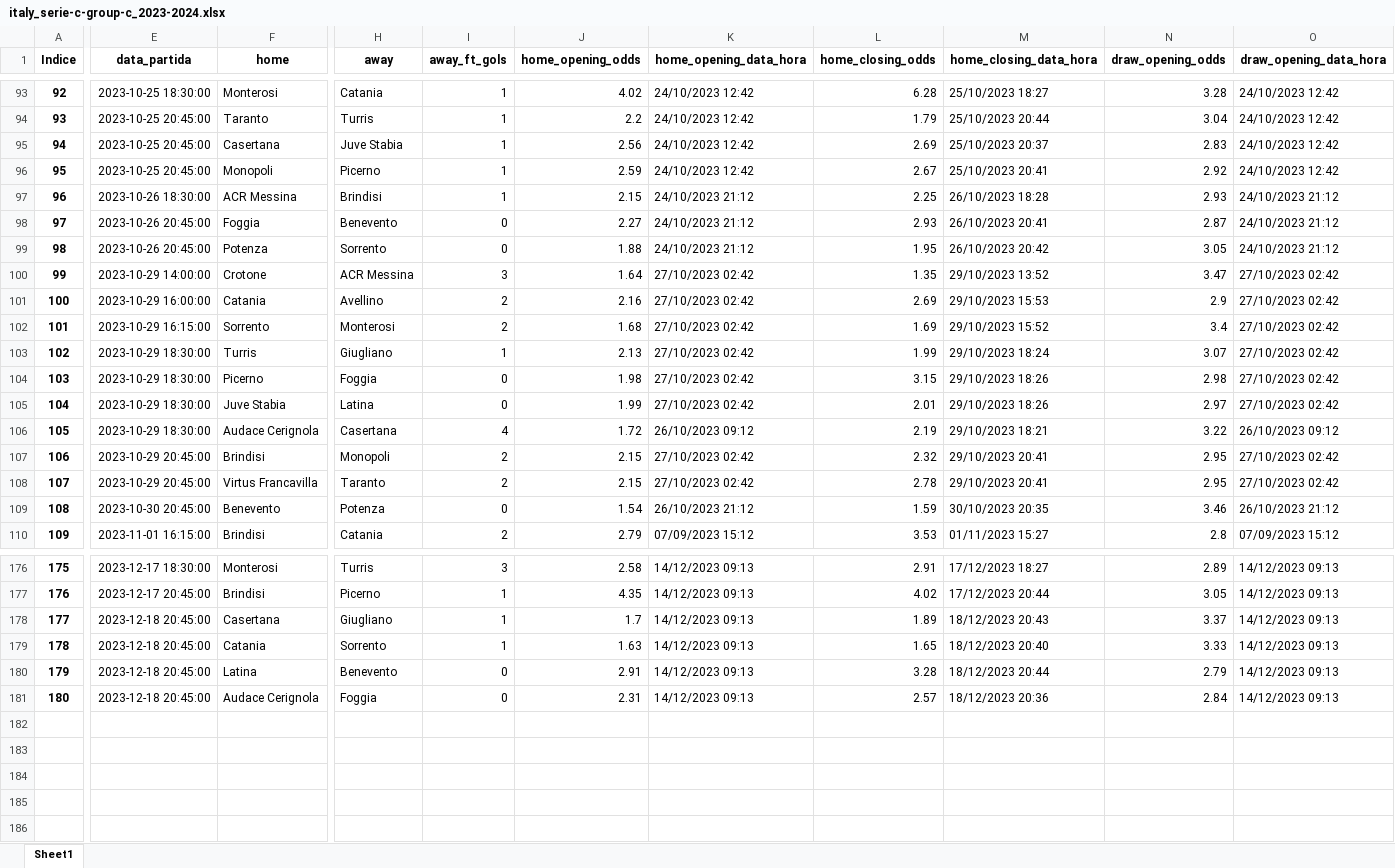
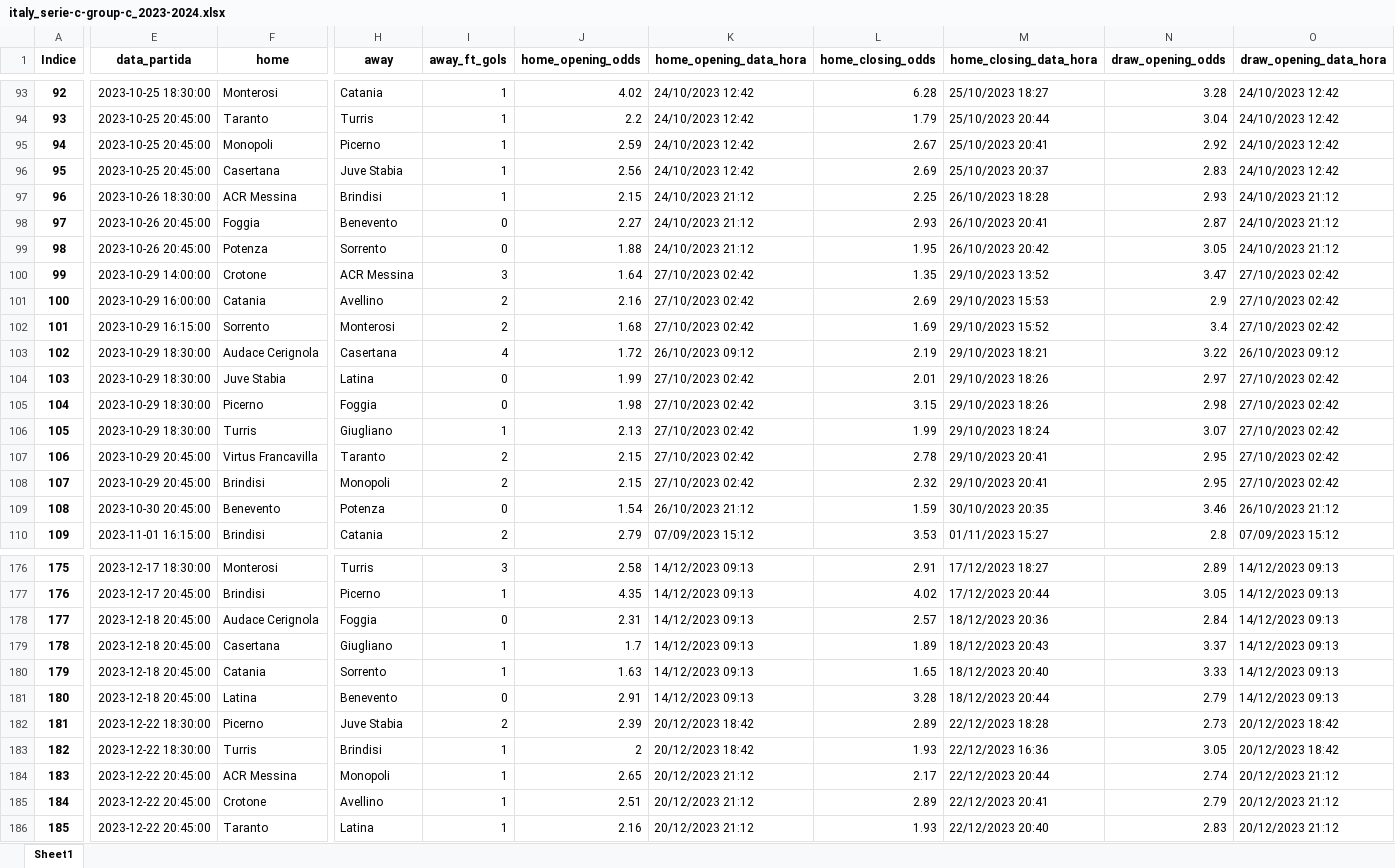
Before and after one commit to tarciziojrdf/poco, an Excel workbook: 2023/italy_serie-c-group-c_2023-2024.xlsx, sheet Sheet1, drawn as a sheet; only a part is shown, gaps mark what is left out; values as stored, in another font and other column widths than the file's, no borders; addresses are those after the commit; rows hold the shown columns only; the diff covers the shown part only; the diff names each change by its address in the sheet, - before the commit and + after, or states it on an @@ line.

```diff
--- a/2023/italy_serie-c-group-c_2023-2024.xlsx (sheet Sheet1)
+++ b/2023/italy_serie-c-group-c_2023-2024.xlsx (sheet Sheet1)
@@ row 96 moved to row 95: 94 @@
@@ column A (Indice) renumbered from row 96 down @@
@@ row 106 moved to row 103: 102 @@
@@ row 105 moved to row 104: 103 @@
@@ row 104 moved to row 105: 104 @@
@@ row 108 moved to row 107: 106 @@
+row 178: 177 | 2023-12-18 20:45:00 | Audace Cerignola | Foggia | 0 | 2.31 | 14/12/2023 09:13 | 2.57 | 18/12/2023 20:36 | 2.84 | 14/12/2023 09:13
+row 182: 181 | 2023-12-22 18:30:00 | Picerno | Juve Stabia | 2 | 2.39 | 20/12/2023 18:42 | 2.89 | 22/12/2023 18:28 | 2.73 | 20/12/2023 18:42
+row 183: 182 | 2023-12-22 18:30:00 | Turris | Brindisi | 1 | 2 | 20/12/2023 18:42 | 1.93 | 22/12/2023 16:36 | 3.05 | 20/12/2023 18:42
+row 184: 183 | 2023-12-22 20:45:00 | ACR Messina | Monopoli | 1 | 2.65 | 20/12/2023 21:12 | 2.17 | 22/12/2023 20:44 | 2.74 | 20/12/2023 21:12
+row 185: 184 | 2023-12-22 20:45:00 | Crotone | Avellino | 1 | 2.51 | 20/12/2023 21:12 | 2.89 | 22/12/2023 20:41 | 2.79 | 20/12/2023 21:12
-E186 (data_partida): 2023-12-18 20:45:00
+E186 (data_partida): 2023-12-22 20:45:00
-F186 (home): Audace Cerignola
+F186 (home): Taranto
-H186 (away): Foggia
+H186 (away): Latina
-I186 (away_ft_gols): 0
+I186 (away_ft_gols): 1
-J186 (home_opening_odds): 2.31
+J186 (home_opening_odds): 2.16
-K186 (home_opening_data_hora): 14/12/2023 09:13
+K186 (home_opening_data_hora): 20/12/2023 21:12
-L186 (home_closing_odds): 2.57
+L186 (home_closing_odds): 1.93
-M186 (home_closing_data_hora): 18/12/2023 20:36
+M186 (home_closing_data_hora): 22/12/2023 20:40
-N186 (draw_opening_odds): 2.84
+N186 (draw_opening_odds): 2.83
-O186 (draw_opening_data_hora): 14/12/2023 09:13
+O186 (draw_opening_data_hora): 20/12/2023 21:12
```
Also changed, not shown: 9 moved rows and 7 edited cells elsewhere in this sheet, 2023/italy_serie-a_2023-2024.xlsx, 2023/italy_serie-c-group-a_2023-2024.xlsx, 13 other files.
